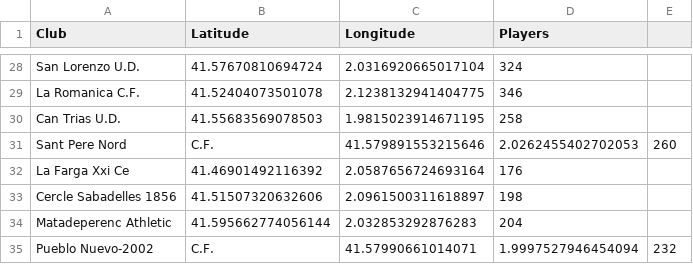
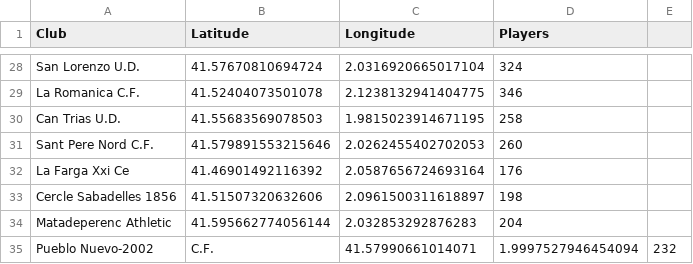
Before and after one commit to gabort-maps/football-maps, a CSV file: clubs.csv, drawn as a sheet; only a part is shown, gaps mark what is left out; removed rows and columns are numbered as before the commit, all else as after; the diff names each change by its address in the sheet, - before the commit and + after, or states it on an @@ line.

Commit message:
Update clubs.csv

```diff
--- a/clubs.csv
+++ b/clubs.csv
-row 31: Sant Pere Nord | C.F. | 41.579891553215646 | 2.0262455402702053 | 260
+row 31: Sant Pere Nord C.F. | 41.579891553215646 | 2.0262455402702053 | 260
```
